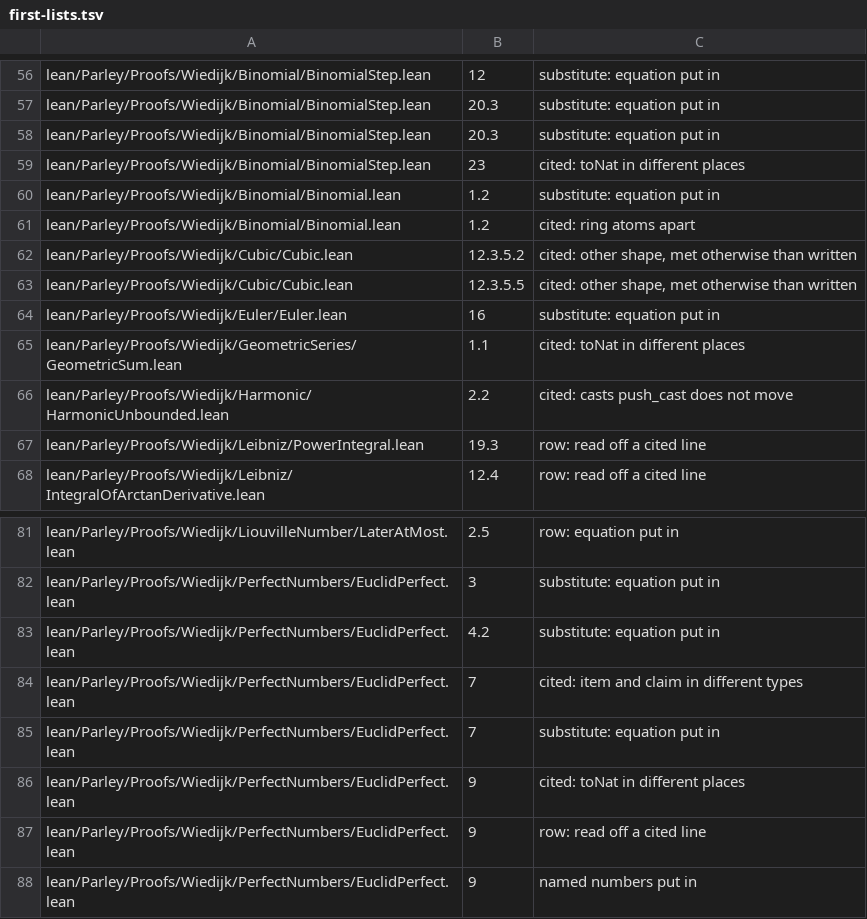
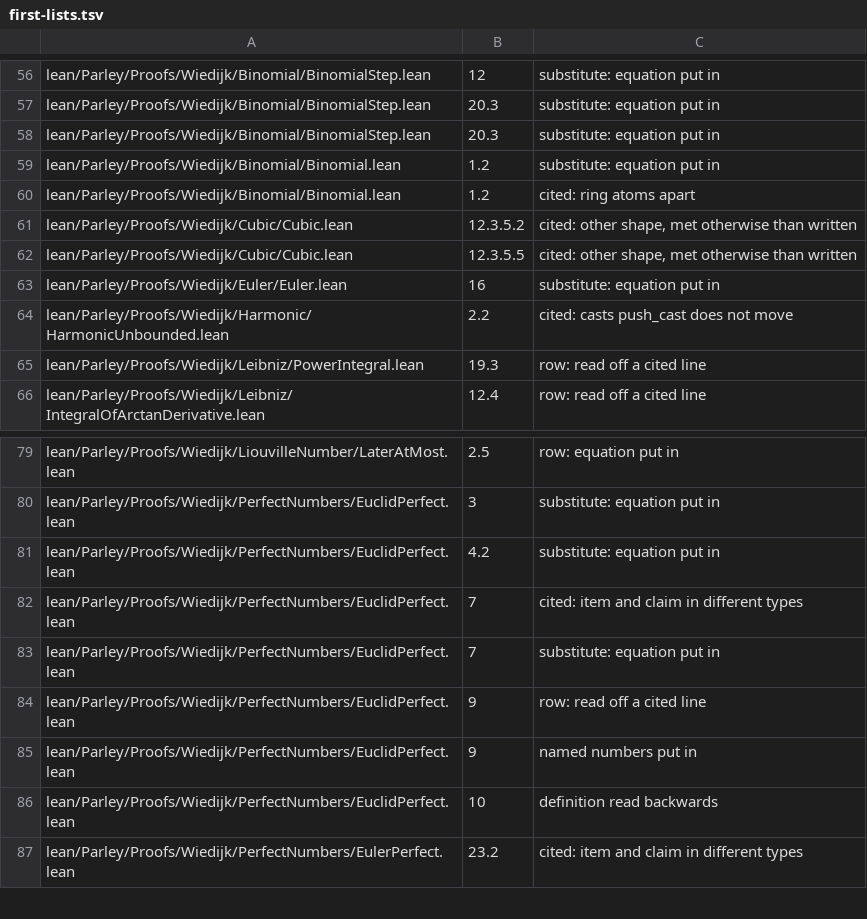
Before and after one commit to mspiegel/mathematicians-parley, a TSV file: lean/first-lists.tsv, drawn as a sheet; only a part is shown, gaps mark what is left out; the shorter side is filled out with more unchanged rows; the diff names each change by its address in the sheet, - before the commit and + after, or states it on an @@ line.

```diff
--- a/lean/first-lists.tsv
+++ b/lean/first-lists.tsv
-row 59: lean/Parley/Proofs/Wiedijk/Binomial/BinomialStep.lean | 23 | cited: toNat in different places
-row 65: lean/Parley/Proofs/Wiedijk/GeometricSeries/GeometricSum.lean | 1.1 | cited: toNat in different places
-row 86: lean/Parley/Proofs/Wiedijk/PerfectNumbers/EuclidPerfect.lean | 9 | cited: toNat in different places
```
Also changed, not shown: 12 other files.
